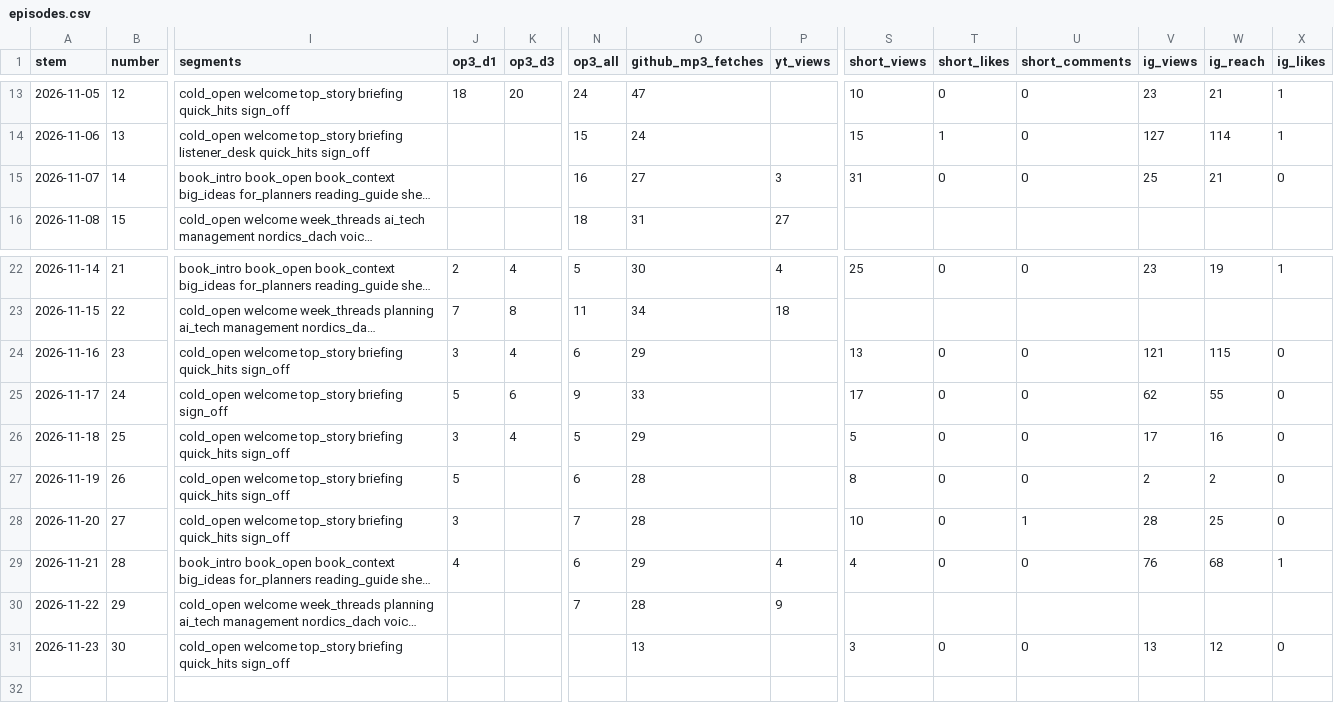
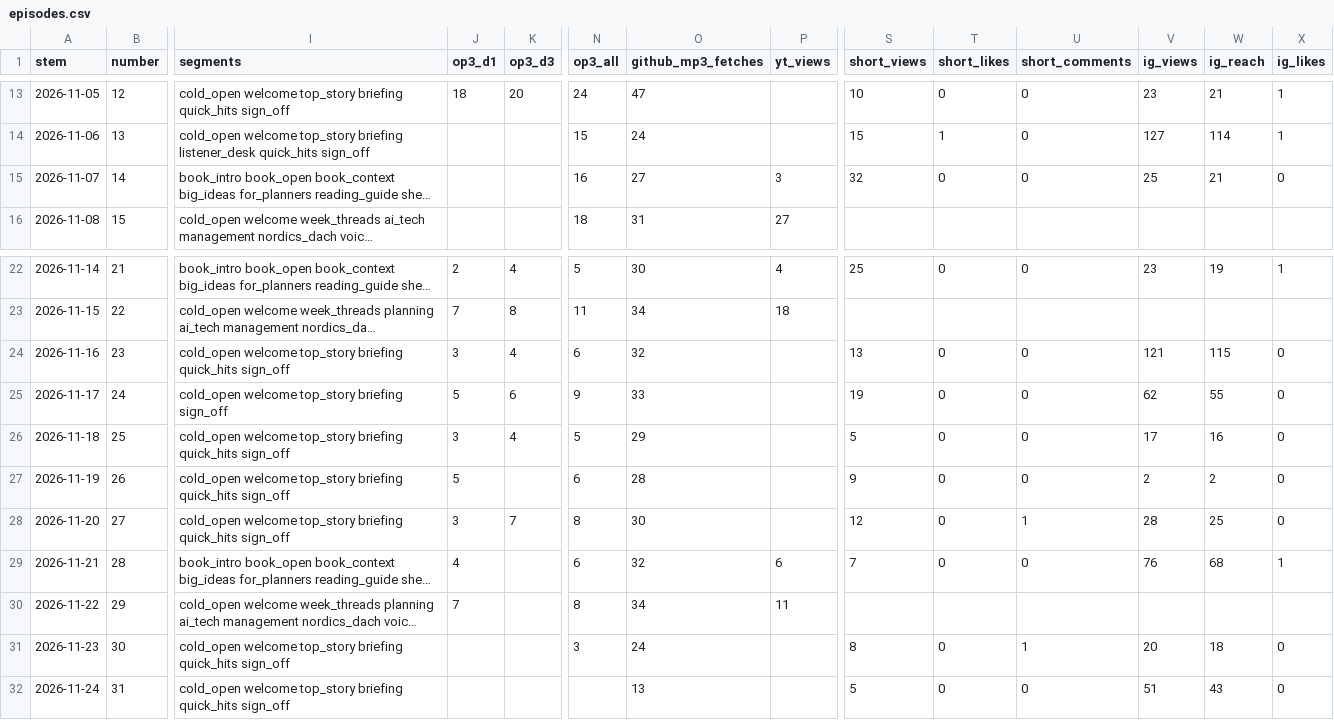
Before and after one commit to theplanningdesk/podcast, a CSV file: episodes.csv, drawn as a sheet; only a part is shown, gaps mark what is left out; long unchanged cells end in …; rows hold the shown columns only; the diff names each change by its address in the sheet, - before the commit and + after, or states it on an @@ line.

```diff
--- a/episodes.csv
+++ b/episodes.csv
-S15 (short_views): 31
+S15 (short_views): 32
-O24 (github_mp3_fetches): 29
+O24 (github_mp3_fetches): 32
-S25 (short_views): 17
+S25 (short_views): 19
-S27 (short_views): 8
+S27 (short_views): 9
-K28 (op3_d3): (empty)
+K28 (op3_d3): 7
-N28 (op3_all): 7
+N28 (op3_all): 8
-O28 (github_mp3_fetches): 28
+O28 (github_mp3_fetches): 30
-S28 (short_views): 10
+S28 (short_views): 12
-O29 (github_mp3_fetches): 29
+O29 (github_mp3_fetches): 32
-P29 (yt_views): 4
+P29 (yt_views): 6
-S29 (short_views): 4
+S29 (short_views): 7
-J30 (op3_d1): (empty)
+J30 (op3_d1): 7
-N30 (op3_all): 7
+N30 (op3_all): 8
-O30 (github_mp3_fetches): 28
+O30 (github_mp3_fetches): 34
-P30 (yt_views): 9
+P30 (yt_views): 11
-N31 (op3_all): (empty)
+N31 (op3_all): 3
-O31 (github_mp3_fetches): 13
+O31 (github_mp3_fetches): 24
-S31 (short_views): 3
+S31 (short_views): 8
-U31 (short_comments): 0
+U31 (short_comments): 1
-V31 (ig_views): 13
+V31 (ig_views): 20
-W31 (ig_reach): 12
+W31 (ig_reach): 18
+row 32: 2026-11-24 | 31 | cold_open welcome top_story briefing quick_hits sign_off |  |  |  | 13 |  | 5 | 0 | 0 | 51 | 43 | 0
```
Also changed, not shown: channels.csv, 4 other files.
